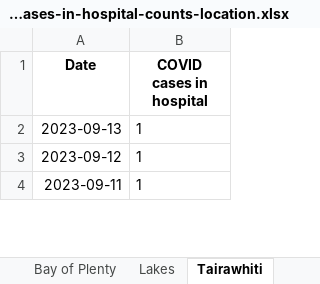
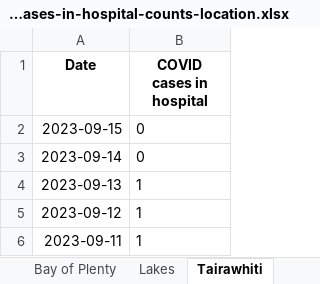
Before and after one commit to Staz/nz-covid19-data, an Excel workbook: data/moh/covid-cases-in-hospital-counts-location.xlsx, sheet Tairawhiti, drawn as a sheet; only a part is shown; values as stored, in another font and other column widths than the file's, no borders; the diff names each change by its address in the sheet, - before the commit and + after, or states it on an @@ line.

```diff
--- a/data/moh/covid-cases-in-hospital-counts-location.xlsx (sheet Tairawhiti)
+++ b/data/moh/covid-cases-in-hospital-counts-location.xlsx (sheet Tairawhiti)
+row 2: 2023-09-15 | 0
+row 3: 2023-09-14 | 0
```
Also changed, not shown: sheet All districts, sheet West Coast only, sheet Wairarapa, sheet Whanganui, sheet South Canterbury, sheet Lakes, 17 more sheets, data/moh/covid-cases-counts-location.xlsx, 3 other files.
